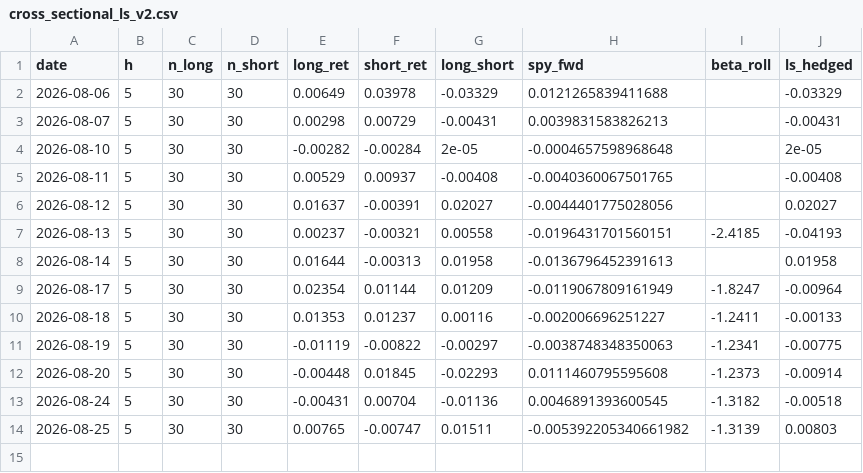
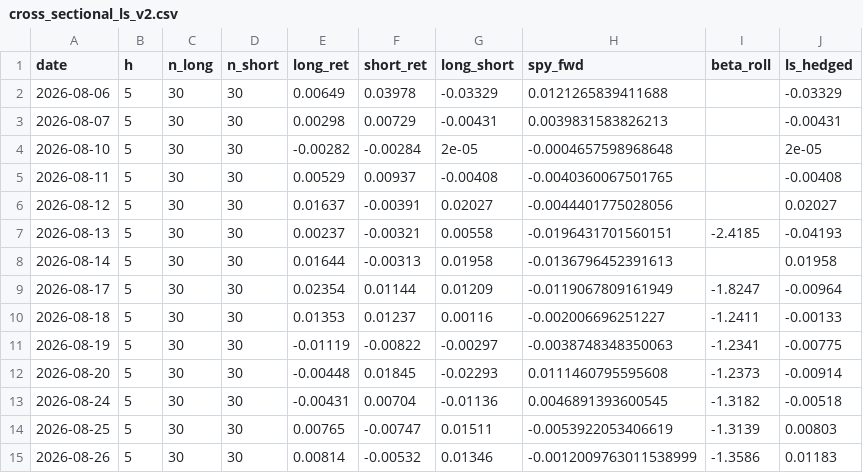
Before and after one commit to Southpaw3234/Quant-Terminal, a CSV file: data/shadow/cross_sectional_ls_v2.csv, drawn as a sheet.

```diff
--- a/data/shadow/cross_sectional_ls_v2.csv
+++ b/data/shadow/cross_sectional_ls_v2.csv
@@ -13,2 +13,3 @@ date,h,n_long,n_short,long_ret,short_ret,long_short,spy_fwd,beta_roll,ls_hedged
 2026-08-24,5,30,30,-0.00431,0.00704,-0.01136,0.0046891393600545,-1.3182,-0.00518
-2026-08-25,5,30,30,0.00765,-0.00747,0.01511,-0.005392205340661982,-1.3139,0.00803
+2026-08-25,5,30,30,0.00765,-0.00747,0.01511,-0.0053922053406619,-1.3139,0.00803
+2026-08-26,5,30,30,0.00814,-0.00532,0.01346,-0.0012009763011538999,-1.3586,0.01183
```
Also changed, not shown: data/shadow/cross_sectional_ls.csv, data/shadow/cross_sectional_pnl.csv, 34 other files.
